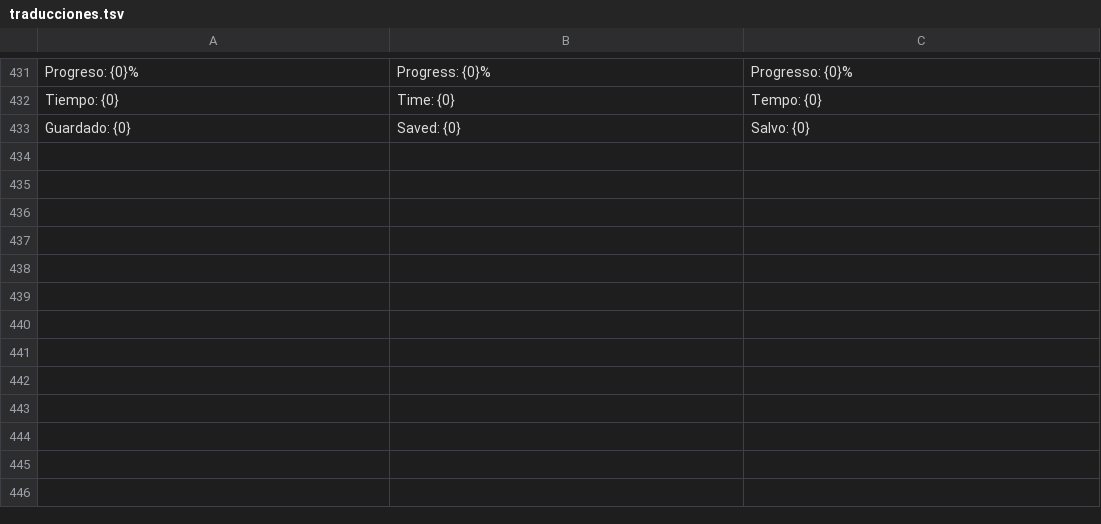
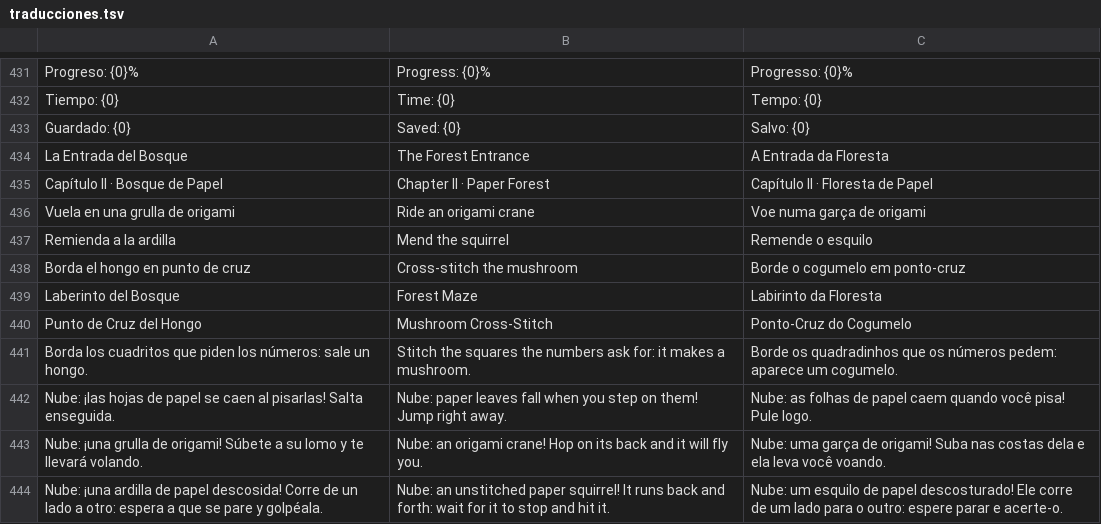
Before and after one commit to yeslivan2906-sudo/costuras-del-cielo, a TSV file: herramientas/idiomas/traducciones.tsv, drawn as a sheet; only a part is shown, gaps mark what is left out; the diff names each change by its address in the sheet, - before the commit and + after, or states it on an @@ line.

```diff
--- a/herramientas/idiomas/traducciones.tsv
+++ b/herramientas/idiomas/traducciones.tsv
+row 434: La Entrada del Bosque | The Forest Entrance | A Entrada da Floresta
+row 435: Capítulo II · Bosque de Papel | Chapter II · Paper Forest | Capítulo II · Floresta de Papel
+row 436: Vuela en una grulla de origami | Ride an origami crane | Voe numa garça de origami
+row 437: Remienda a la ardilla | Mend the squirrel | Remende o esquilo
+row 438: Borda el hongo en punto de cruz | Cross-stitch the mushroom | Borde o cogumelo em ponto-cruz
+row 439: Laberinto del Bosque | Forest Maze | Labirinto da Floresta
+row 440: Punto de Cruz del Hongo | Mushroom Cross-Stitch | Ponto-Cruz do Cogumelo
+row 441: Borda los cuadritos que piden los números: sale un hongo. | Stitch the squares the numbers ask for: it makes a mushroom. | Borde os quadradinhos que os números pedem: aparece um cogumelo.
+row 442: Nube: ¡las hojas de papel se caen al pisarlas! Salta enseguida. | Nube: paper leaves fall when you step on them! Jump right away. | Nube: as folhas de papel caem quando você pisa! Pule logo.
+row 443: Nube: ¡una grulla de origami! Súbete a su lomo y te llevará volando. | Nube: an origami crane! Hop on its back and it will fly you. | Nube: uma garça de origami! Suba nas costas dela e ela leva você voando.
+row 444: Nube: ¡una ardilla de papel descosida! Corre de un lado a otro: espera a que se pare y golpéala. | Nube: an unstitched paper squirrel! It runs back and forth: wait for it to stop and hit it. | Nube: um esquilo de papel descosturado! Ele corre de um lado para o outro: espere parar e acerte-o.
```
Also changed, not shown: 33 other files.
